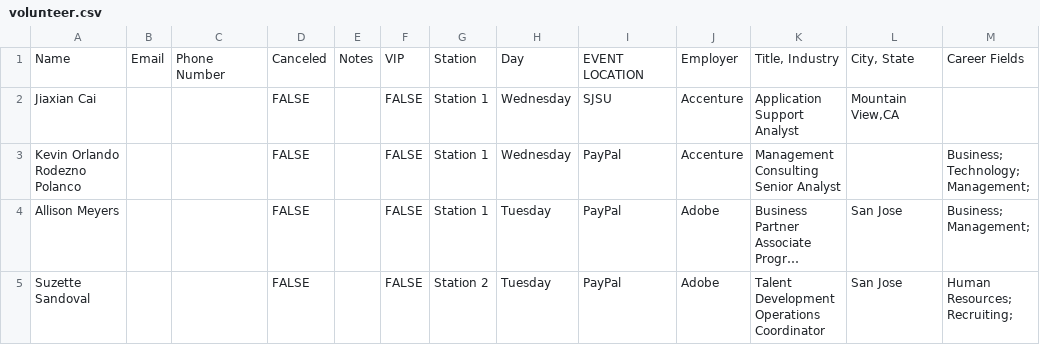
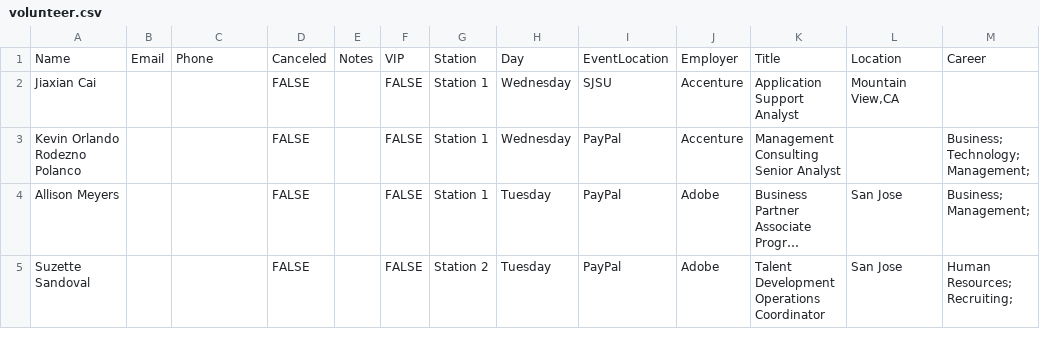
Before and after one commit to opportunity-hack-san-jose-2019/Team19, a CSV file: match/data/volunteer.csv, drawn as a sheet; only a part is shown; long unchanged cells end in ….

```diff
--- a/match/data/volunteer.csv
+++ b/match/data/volunteer.csv
@@ -1,2 +1,2 @@
-Name,Email,Phone Number,Canceled,Notes,VIP,Station,Day,EVENT LOCATION ,Employer,"Title, Industry","City, State",Career Fields
+Name,Email,Phone,Canceled,Notes,VIP,Station,Day,EventLocation,Employer,Title,Location,Career
 Jiaxian Cai,,,FALSE,,FALSE,Station 1,Wednesday,SJSU,Accenture,Application Support Analyst,"Mountain View,CA",
```
Also changed, not shown: match/data/Student_user_info.csv, match/data/student.csv, 3 other files.
